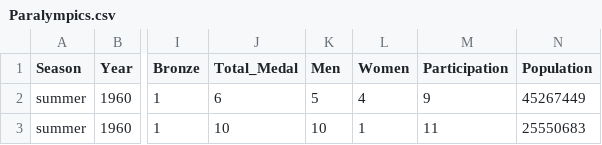
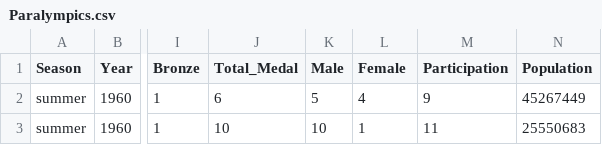
Before and after one commit to XinHong2021/FIT3179, a CSV file: Paralympics.csv, drawn as a sheet; only a part is shown, gaps mark what is left out; the diff names each change by its address in the sheet, - before the commit and + after, or states it on an @@ line.

Commit message:
Update Paralympics.csv

```diff
--- a/Paralympics.csv
+++ b/Paralympics.csv
-K1: Men
+K1: Male
-L1: Women
+L1: Female
```
